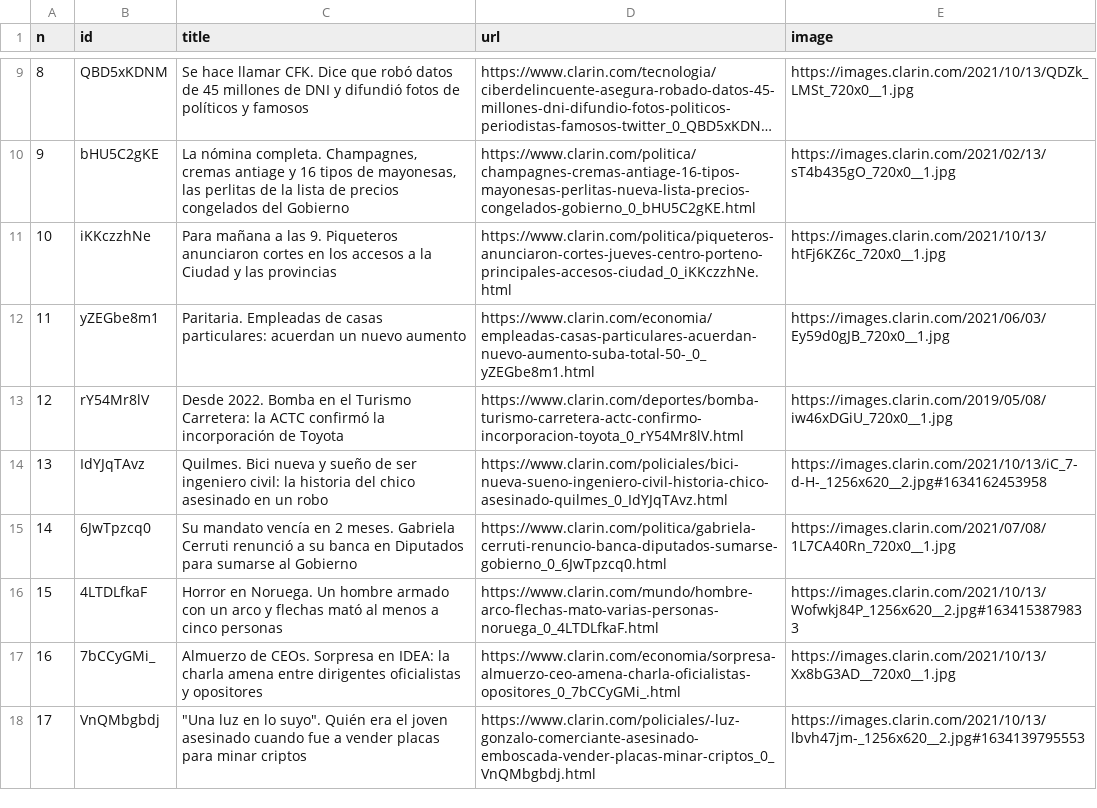
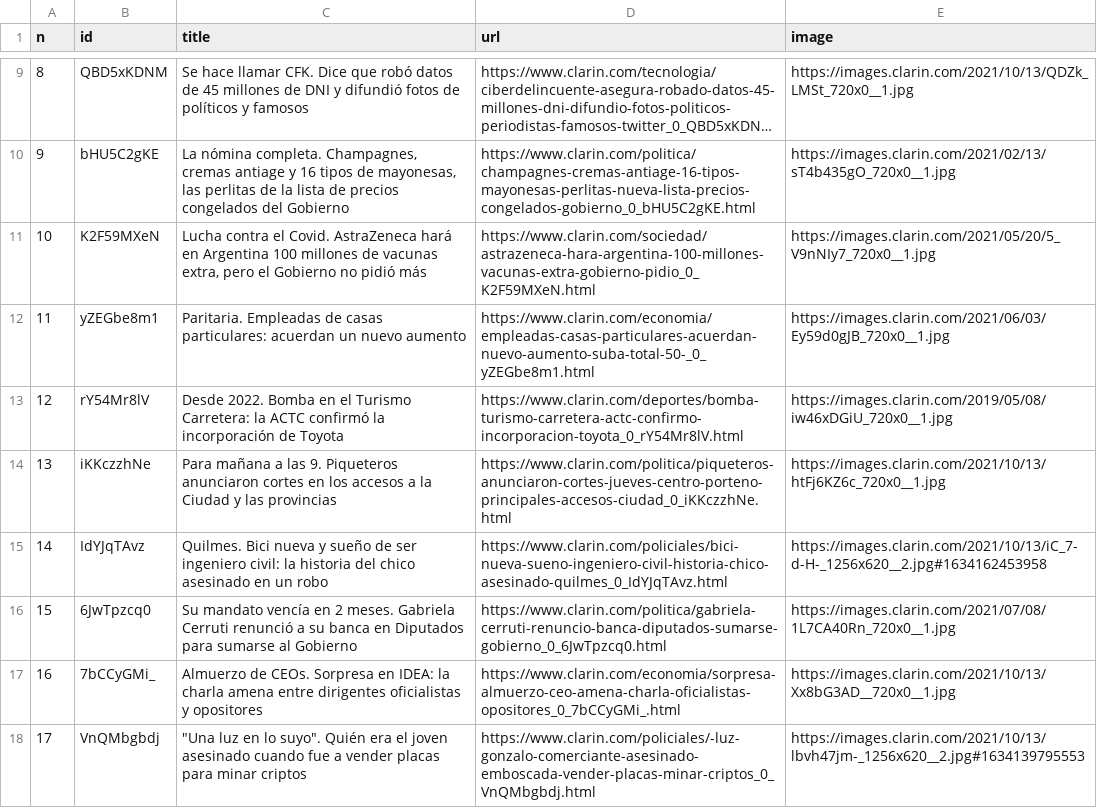
Before and after one commit to diffario/diarios, a CSV file: clarin.csv, drawn as a sheet; only a part is shown, gaps mark what is left out; long unchanged cells end in …; the diff covers the shown part only.

```diff
--- a/clarin.csv
+++ b/clarin.csv
@@ -10,8 +10,8 @@ n,id,title,url,image
 9,bHU5C2gKE,"La nómina completa. Champagnes, cremas antiage y 16 tipos de mayonesas, las perlitas de la lista de precios congelados del Gobierno",https://www.clarin.com/politica/champagnes-cremas-antiage-16-tipos-mayonesas-perlitas-nueva-lista-precios-congelados-gobierno_0_bHU5C2gKE.html,https://images.clarin.com/2021/02/13/sT4b435gO_720x0__1.jpg
-10,iKKczzhNe,Para mañana a las 9. Piqueteros anunciaron cortes en los accesos a la Ciudad y las provincias,https://www.clarin.com/politica/piqueteros-anunciaron-cortes-jueves-centro-porteno-principales-accesos-ciudad_0_iKKczzhNe.html,https://images.clarin.com/2021/10/13/htFj6KZ6c_720x0__1.jpg
+10,K2F59MXeN,"Lucha contra el Covid. AstraZeneca hará en Argentina 100 millones de vacunas extra, pero el Gobierno no pidió más",https://www.clarin.com/sociedad/astrazeneca-hara-argentina-100-millones-vacunas-extra-gobierno-pidio_0_K2F59MXeN.html,https://images.clarin.com/2021/05/20/5_V9nNIy7_720x0__1.jpg
 11,yZEGbe8m1,Paritaria. Empleadas de casas particulares: acuerdan un nuevo aumento,https://www.clarin.com/economia/empleadas-casas-particulares-acuerdan-nuevo-aumento-suba-total-50-_0_yZEGbe8m1.html,https://images.clarin.com/2021/06/03/Ey59d0gJB_720x0__1.jpg
 12,rY54Mr8lV,Desde 2022. Bomba en el Turismo Carretera: la ACTC confirmó la incorporación de Toyota,https://www.clarin.com/deportes/bomba-turismo-carretera-actc-confirmo-incorporacion-toyota_0_rY54Mr8lV.html,https://images.clarin.com/2019/05/08/iw46xDGiU_720x0__1.jpg
-13,IdYJqTAvz,Quilmes. Bici nueva y sueño de ser ingeniero civil: la historia del chico asesinado en un robo,https://www.clarin.com/policiales/bici-nueva-sueno-ingeniero-civil-historia-chico-asesinado-quilmes_0_IdYJqTAvz.html,https://images.clarin.com/2021/10/13/iC_7-d-H-_1256x620__2.jpg#1634162453958
-14,6JwTpzcq0,Su mandato vencía en 2 meses. Gabriela Cerruti renunció a su banca en Diputados para sumarse al Gobierno,https://www.clarin.com/politica/gabriela-cerruti-renuncio-banca-diputados-sumarse-gobierno_0_6JwTpzcq0.html,https://images.clarin.com/2021/07/08/1L7CA40Rn_720x0__1.jpg
-15,4LTDLfkaF,Horror en Noruega. Un hombre armado con un arco y flechas mató al menos a cinco personas,https://www.clarin.com/mundo/hombre-arco-flechas-mato-varias-personas-noruega_0_4LTDLfkaF.html,https://images.clarin.com/2021/10/13/Wofwkj84P_1256x620__2.jpg#1634153879833
+13,iKKczzhNe,Para mañana a las 9. Piqueteros anunciaron cortes en los accesos a la Ciudad y las provincias,https://www.clarin.com/politica/piqueteros-anunciaron-cortes-jueves-centro-porteno-principales-accesos-ciudad_0_iKKczzhNe.html,https://images.clarin.com/2021/10/13/htFj6KZ6c_720x0__1.jpg
+14,IdYJqTAvz,Quilmes. Bici nueva y sueño de ser ingeniero civil: la historia del chico asesinado en un robo,https://www.clarin.com/policiales/bici-nueva-sueno-ingeniero-civil-historia-chico-asesinado-quilmes_0_IdYJqTAvz.html,https://images.clarin.com/2021/10/13/iC_7-d-H-_1256x620__2.jpg#1634162453958
+15,6JwTpzcq0,Su mandato vencía en 2 meses. Gabriela Cerruti renunció a su banca en Diputados para sumarse al Gobierno,https://www.clarin.com/politica/gabriela-cerruti-renuncio-banca-diputados-sumarse-gobierno_0_6JwTpzcq0.html,https://images.clarin.com/2021/07/08/1L7CA40Rn_720x0__1.jpg
 16,7bCCyGMi_,Almuerzo de CEOs. Sorpresa en IDEA: la charla amena entre dirigentes oficialistas y opositores,https://www.clarin.com/economia/sorpresa-almuerzo-ceo-amena-charla-oficialistas-opositores_0_7bCCyGMi_.html,https://images.clarin.com/2021/10/13/Xx8bG3AD__720x0__1.jpg
```
Also changed, not shown: 14 edited cells elsewhere in this file, infobae.csv, lanacion.csv, 3 other files.
